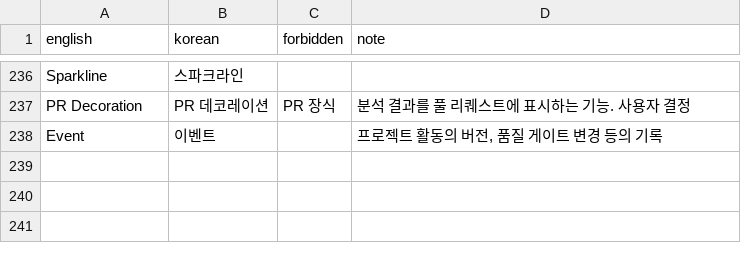
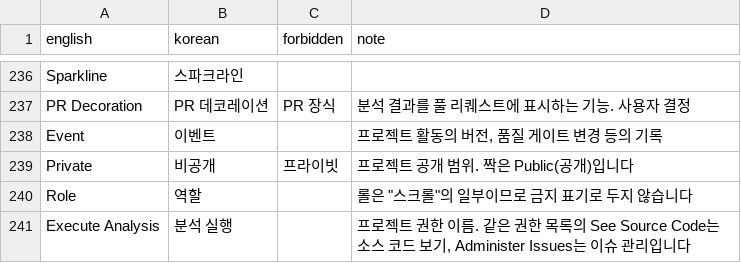
Before and after one commit to say2alice/sonar-l10n-korean-plugin, a TSV file: translation/glossary.tsv, drawn as a sheet; only a part is shown, gaps mark what is left out.

Commit message:
feat(translation): 프로젝트 일곱째 묶음 번역
- 단위 5의 품질 프로필과 품질 게이트 지정, 프로젝트 정보, 프로젝트 권한 등 108키 번역
- 비공개, 역할, 분석 실행을 용어집에 추가

```diff
--- a/translation/glossary.tsv
+++ b/translation/glossary.tsv
@@ -238 +238,4 @@ PR Decoration	PR 데코레이션	PR 장식	분석 결과를 풀 리퀘스트에
 Event	이벤트		프로젝트 활동의 버전, 품질 게이트 변경 등의 기록
+Private	비공개	프라이빗	프로젝트 공개 범위. 짝은 Public(공개)입니다
+Role	역할		"롤"은 "스크롤"의 일부이므로 금지 표기로 두지 않습니다
+Execute Analysis	분석 실행		프로젝트 권한 이름. 같은 권한 목록의 See Source Code는 소스 코드 보기, Administer Issues는 이슈 관리입니다
```
Also changed, not shown: 1 other file.
